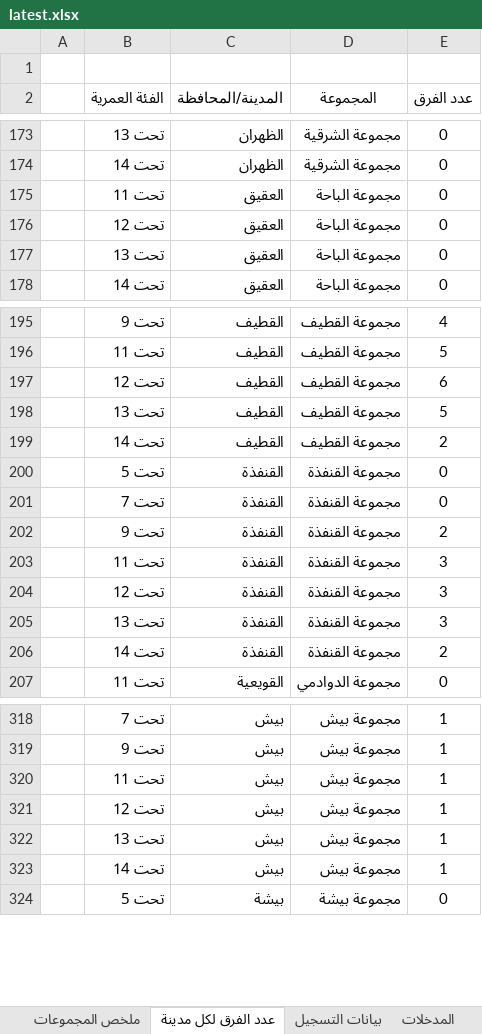
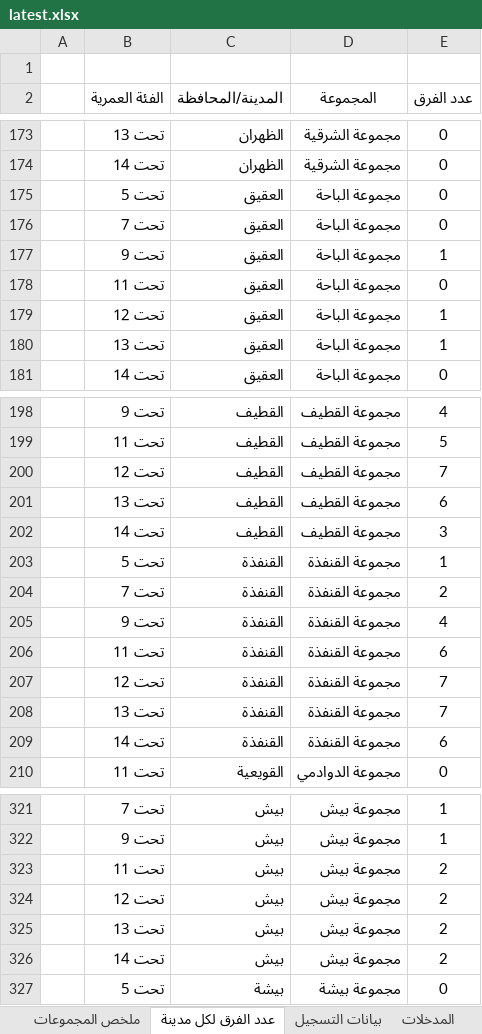
Before and after one commit to saff2026/clusters, an Excel workbook: cluster_analysis/latest.xlsx, sheet عدد الفرق لكل مدينة, drawn as a sheet; only a part is shown, gaps mark what is left out; values as stored, in another font and other column widths than the file's, no borders; table styles not drawn; addresses are those after the commit; the diff covers the shown part only; the diff names each change by its address in the sheet, - before the commit and + after, or states it on an @@ line.

```diff
--- a/cluster_analysis/latest.xlsx (sheet عدد الفرق لكل مدينة)
+++ b/cluster_analysis/latest.xlsx (sheet عدد الفرق لكل مدينة)
+row 175:  | تحت 5 | العقيق | مجموعة الباحة | 0
+row 176:  | تحت 7 | العقيق | مجموعة الباحة | 0
+row 177:  | تحت 9 | العقيق | مجموعة الباحة | 1
-E179:E180 (عدد الفرق): 0
+E179:E180 (عدد الفرق): 1
-E200 (عدد الفرق): 6
+E200 (عدد الفرق): 7
-E201 (عدد الفرق): 5
+E201 (عدد الفرق): 6
-E202 (عدد الفرق): 2
+E202 (عدد الفرق): 3
-E203 (عدد الفرق): 0
+E203 (عدد الفرق): 1
-E204 (عدد الفرق): 0
+E204 (عدد الفرق): 2
-E205 (عدد الفرق): 2
+E205 (عدد الفرق): 4
-E206 (عدد الفرق): 3
+E206 (عدد الفرق): 6
-E207:E208 (عدد الفرق): 3
+E207:E208 (عدد الفرق): 7
-E209 (عدد الفرق): 2
+E209 (عدد الفرق): 6
-E323:E326 (عدد الفرق): 1
+E323:E326 (عدد الفرق): 2
```
Also changed, not shown: 29 edited cells elsewhere in this sheet, sheet بيانات التسجيل, sheet ملخص المجموعات, sheet المدخلات, 10 other files.
